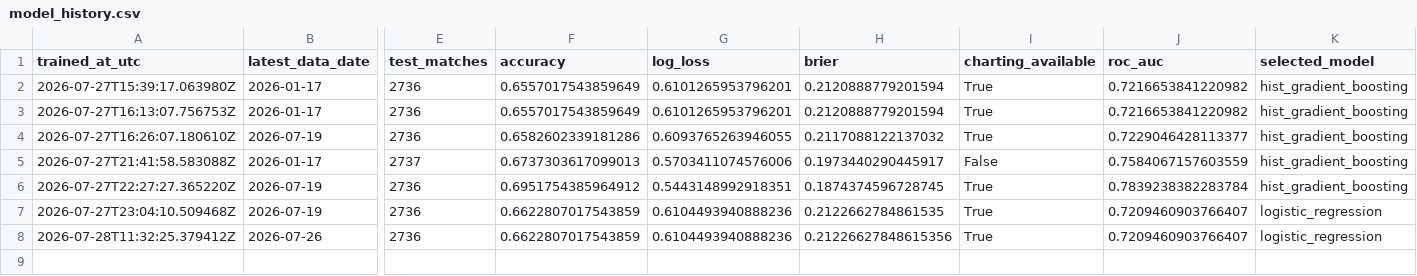
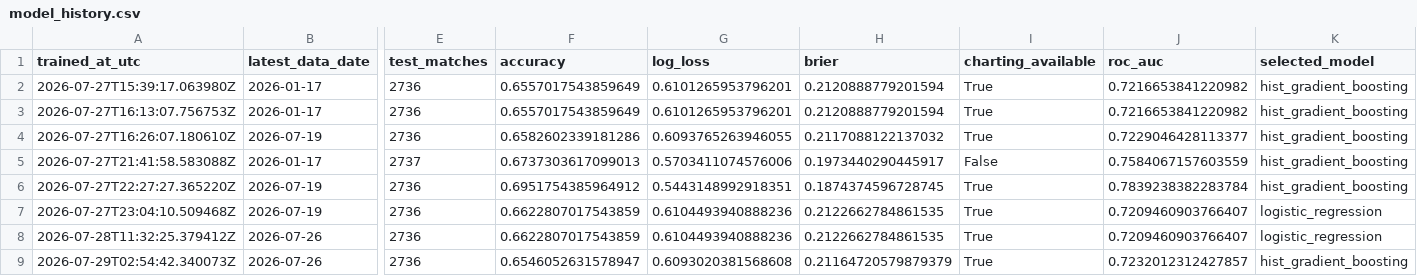
Before and after one commit to Nickan-ShabanNejad/ATP-Probabilistic-Model-for-Forecasting-Tennis-Match-Outcomes, a CSV file: data/generated/model_history.csv, drawn as a sheet; only a part is shown, gaps mark what is left out; rows hold the shown columns only; the diff names each change by its address in the sheet, - before the commit and + after, or states it on an @@ line.

```diff
--- a/data/generated/model_history.csv
+++ b/data/generated/model_history.csv
-H8 (brier): 0.21226627848615356
+H8 (brier): 0.2122662784861535
+row 9: 2026-07-29T02:54:42.340073Z | 2026-07-26 | 2736 | 0.6546052631578947 | 0.6093020381568608 | 0.21164720579879379 | True | 0.7232012312427857 | hist_gradient_boosting
```
Also changed, not shown: data/generated/source_history.csv, 5 other files.
